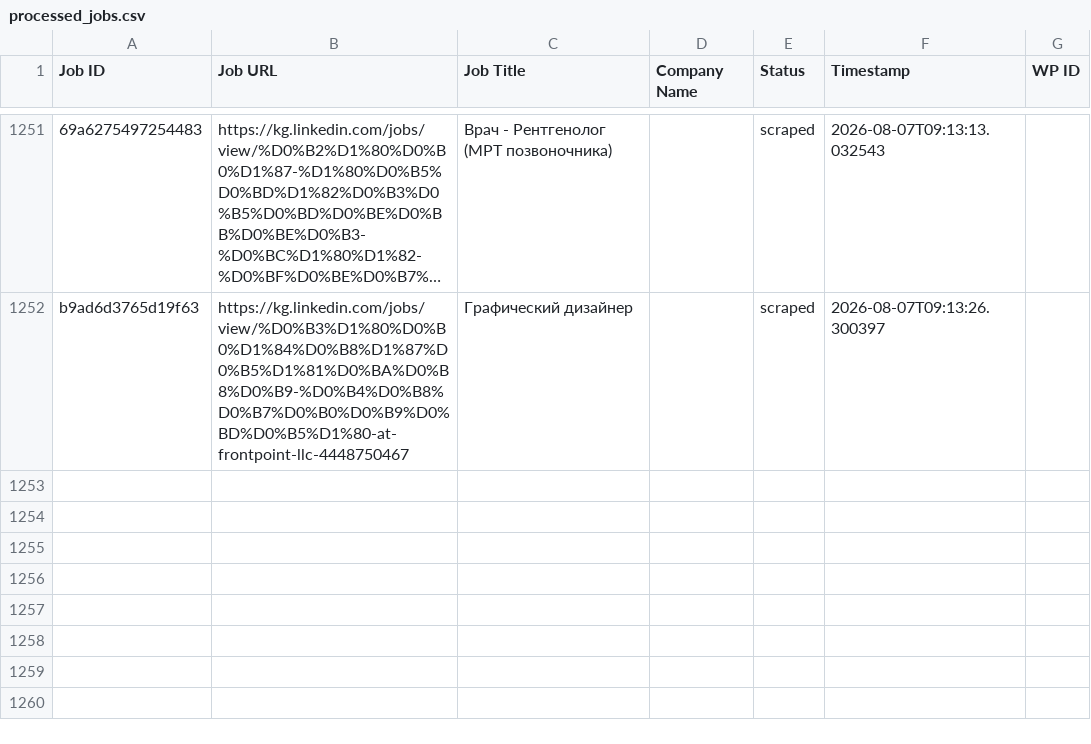
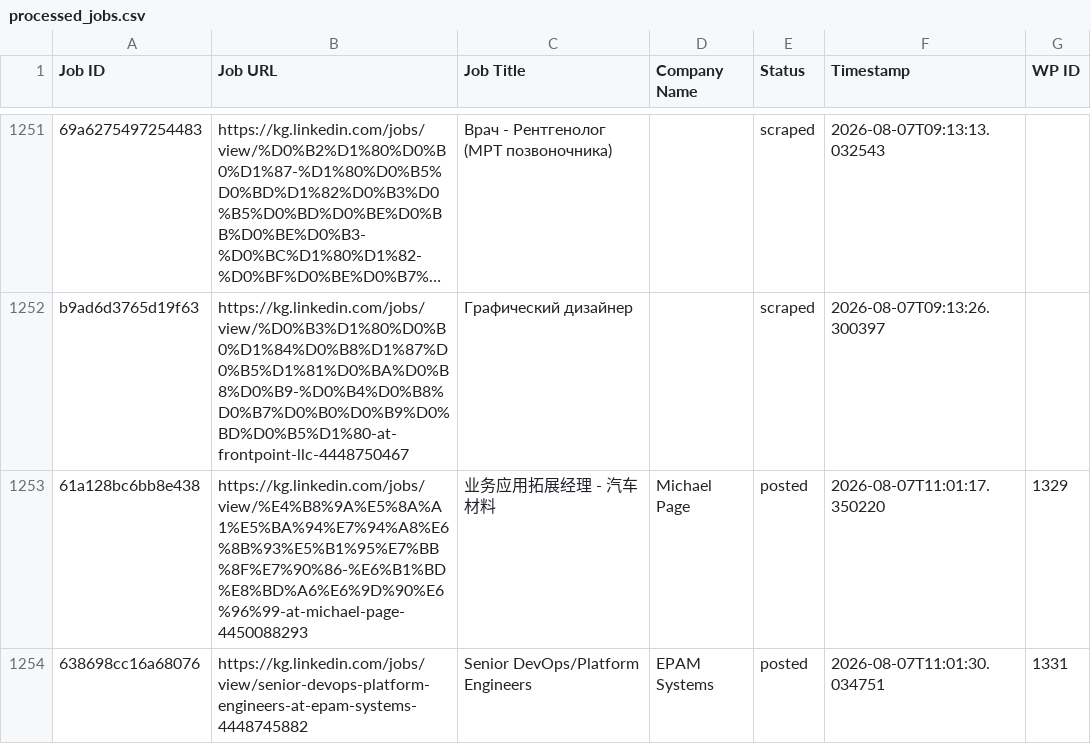
Before and after one commit to innovationinc2000/kg, a CSV file: processed_jobs.csv, drawn as a sheet; only a part is shown, gaps mark what is left out; long unchanged cells end in …; the diff names each change by its address in the sheet, - before the commit and + after, or states it on an @@ line.

```diff
--- a/processed_jobs.csv
+++ b/processed_jobs.csv
+row 1253: 61a128bc6bb8e438 | https://kg.linkedin.com/jobs/view/%E4%B8%9A%E5%8A%A1%E5%BA%94%E7%94%A8%E6%8B%93%E5%B1%95%E7%BB%8F%E7%90%86-%E6%B1%BD%E8%BD%A6%E6%9D%90%E6%96%99-at-michael-page-4450088293 | 业务应用拓展经理 - 汽车材料 | Michael Page | posted | 2026-08-07T11:01:17.350220 | 1329
+row 1254: 638698cc16a68076 | https://kg.linkedin.com/jobs/view/senior-devops-platform-engineers-at-epam-systems-4448745882 | Senior DevOps/Platform Engineers | EPAM Systems | posted | 2026-08-07T11:01:30.034751 | 1331
```
